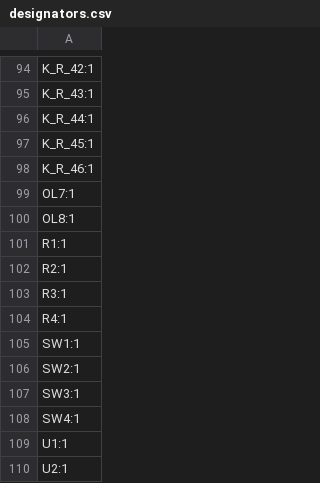
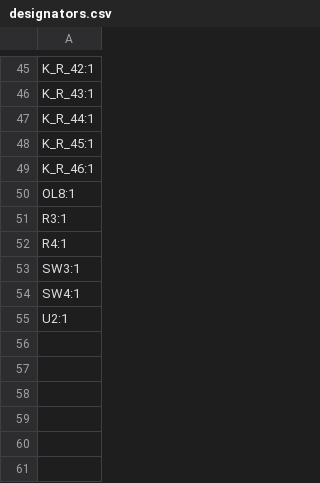
Before and after one commit to mystster/ErgoNexus, a CSV file: production/designators.csv, drawn as a sheet; only a part is shown, gaps mark what is left out; the diff covers the shown part only.

```diff
--- a/production/designators.csv
+++ b/production/designators.csv
@@ -98,13 +49,7 @@ K_R_45:1
 K_R_46:1
-OL7:1
 OL8:1
-R1:1
-R2:1
 R3:1
 R4:1
-SW1:1
-SW2:1
 SW3:1
 SW4:1
-U1:1
 U2:1
```
Also changed, not shown: 49 removed rows elsewhere in this file, production/bom.csv, production/positions.csv, 5 other files.
